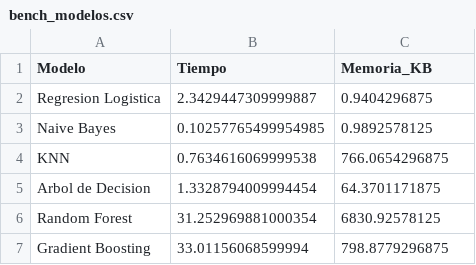
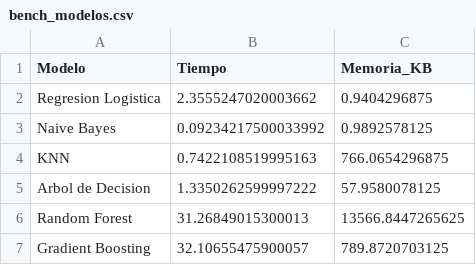
Before and after one commit to santiagojpaez/tp-cdd, a CSV file: tp1/bench_modelos.csv, drawn as a sheet.

```diff
--- a/tp1/bench_modelos.csv
+++ b/tp1/bench_modelos.csv
@@ -1,7 +1,7 @@
 Modelo,Tiempo,Memoria_KB
-Regresion Logistica,2.3429447309999887,0.9404296875
-Naive Bayes,0.10257765499954985,0.9892578125
-KNN,0.7634616069999538,766.0654296875
-Arbol de Decision,1.3328794009994454,64.3701171875
-Random Forest,31.252969881000354,6830.92578125
-Gradient Boosting,33.01156068599994,798.8779296875
+Regresion Logistica,2.3555247020003662,0.9404296875
+Naive Bayes,0.09234217500033992,0.9892578125
+KNN,0.7422108519995163,766.0654296875
+Arbol de Decision,1.3350262599997222,57.9580078125
+Random Forest,31.26849015300013,13566.8447265625
+Gradient Boosting,32.10655475900057,789.8720703125
```
Also changed, not shown: tp1/resultados_modelos.csv, tp1/test_data.csv, 4 other files.
